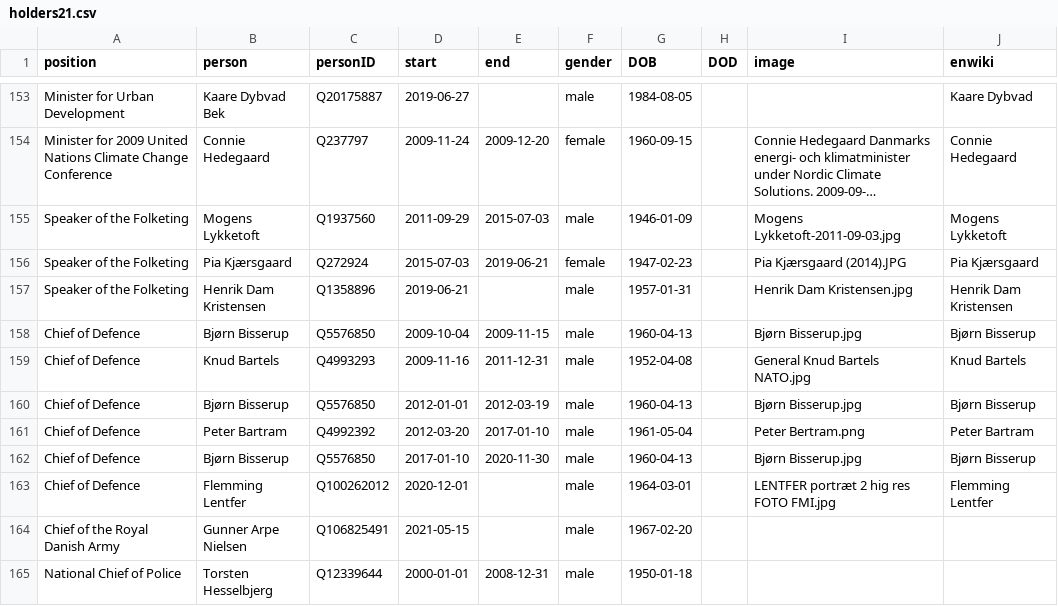
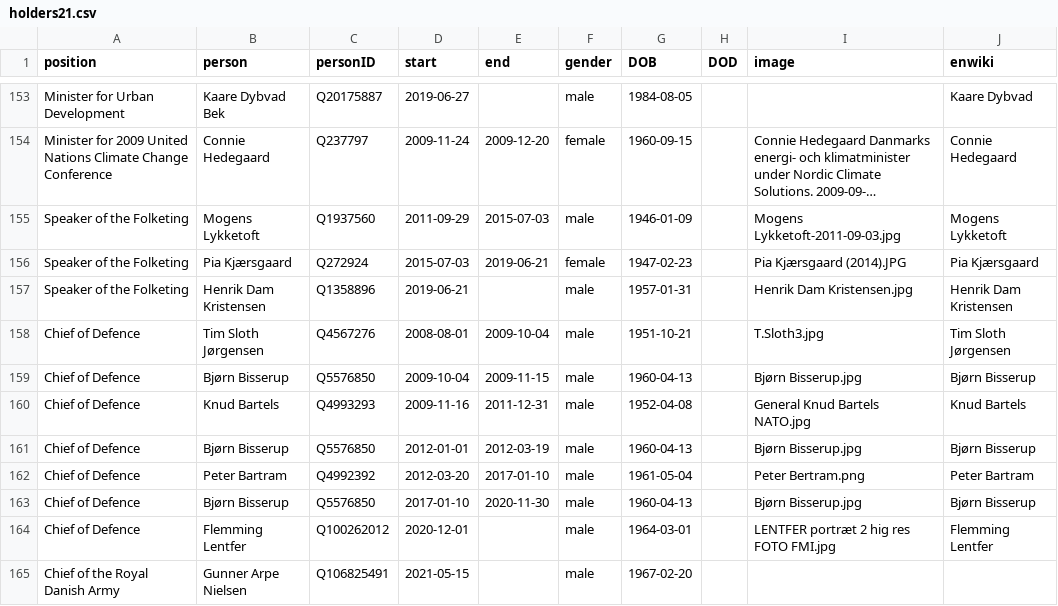
Before and after one commit to every-politician-scrapers/denmark-cabinet, a CSV file: html/holders21.csv, drawn as a sheet; only a part is shown, gaps mark what is left out; the shorter side is filled out with more unchanged rows; long unchanged cells end in ….

Commit message:
PCB update

```diff
--- a/html/holders21.csv
+++ b/html/holders21.csv
@@ -157,2 +157,3 @@ Speaker of the Folketing,Pia Kjærsgaard,Q272924,2015-07-03,2019-06-21,female,19
 Speaker of the Folketing,Henrik Dam Kristensen,Q1358896,2019-06-21,,male,1957-01-31,,Henrik Dam Kristensen.jpg,Henrik Dam Kristensen
+Chief of Defence,Tim Sloth Jørgensen,Q4567276,2008-08-01,2009-10-04,male,1951-10-21,,T.Sloth3.jpg,Tim Sloth Jørgensen
 Chief of Defence,Bjørn Bisserup,Q5576850,2009-10-04,2009-11-15,male,1960-04-13,,Bjørn Bisserup.jpg,Bjørn Bisserup
```
